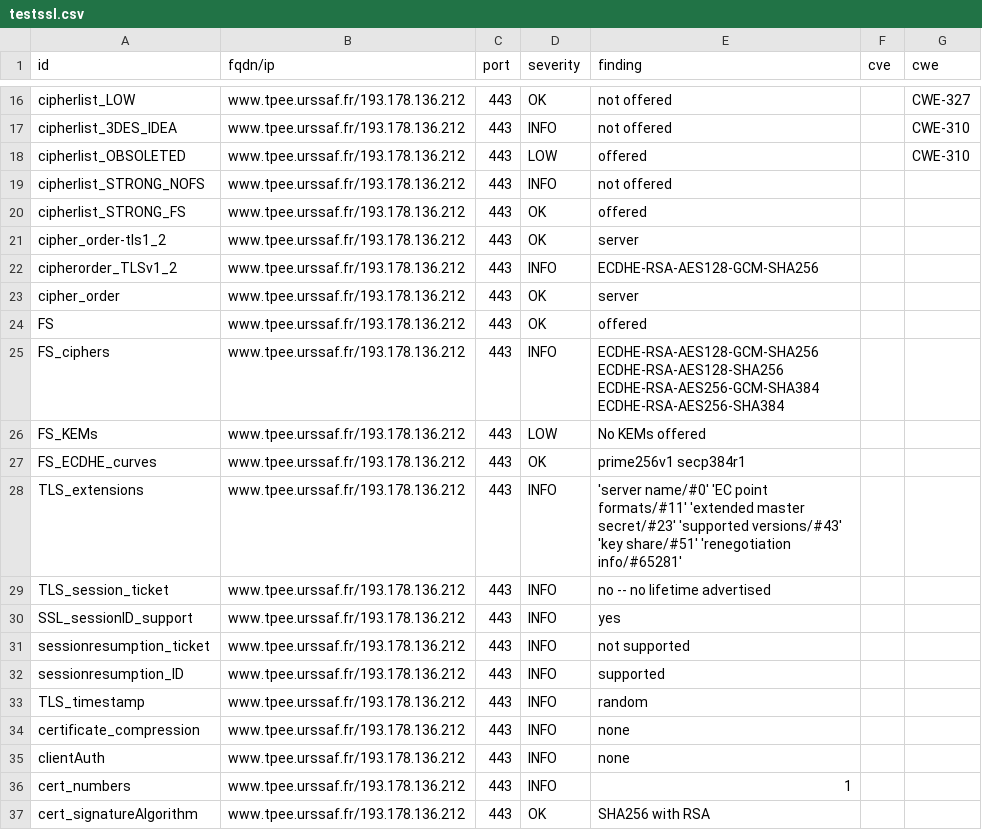
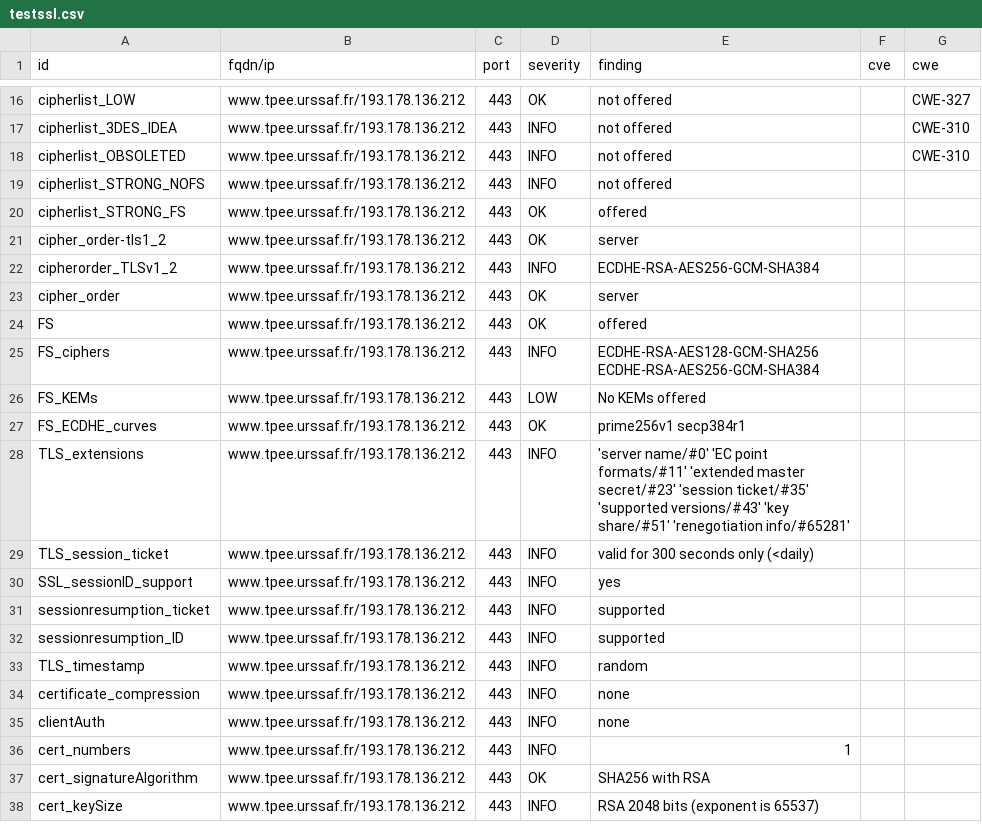
Before and after one commit to dokube/dashlord-ucn, a CSV file: results/aHR0cHM6Ly93d3cudHBlZS51cnNzYWYuZnI=/testssl.csv, drawn as a sheet; only a part is shown, gaps mark what is left out; the shorter side is filled out with more unchanged rows; the diff covers the shown part only.

```diff
--- a/results/aHR0cHM6Ly93d3cudHBlZS51cnNzYWYuZnI=/testssl.csv
+++ b/results/aHR0cHM6Ly93d3cudHBlZS51cnNzYWYuZnI=/testssl.csv
@@ -17,3 +17,3 @@
 "cipherlist_3DES_IDEA","www.tpee.urssaf.fr/193.178.136.212","443","INFO","not offered","","CWE-310"
-"cipherlist_OBSOLETED","www.tpee.urssaf.fr/193.178.136.212","443","LOW","offered","","CWE-310"
+"cipherlist_OBSOLETED","www.tpee.urssaf.fr/193.178.136.212","443","INFO","not offered","","CWE-310"
 "cipherlist_STRONG_NOFS","www.tpee.urssaf.fr/193.178.136.212","443","INFO","not offered","",""
@@ -21,12 +21,12 @@
 "cipher_order-tls1_2","www.tpee.urssaf.fr/193.178.136.212","443","OK","server","",""
-"cipherorder_TLSv1_2","www.tpee.urssaf.fr/193.178.136.212","443","INFO","ECDHE-RSA-AES128-GCM-SHA256","",""
+"cipherorder_TLSv1_2","www.tpee.urssaf.fr/193.178.136.212","443","INFO","ECDHE-RSA-AES256-GCM-SHA384","",""
 "cipher_order","www.tpee.urssaf.fr/193.178.136.212","443","OK","server","",""
 "FS","www.tpee.urssaf.fr/193.178.136.212","443","OK","offered","",""
-"FS_ciphers","www.tpee.urssaf.fr/193.178.136.212","443","INFO","ECDHE-RSA-AES128-GCM-SHA256 ECDHE-RSA-AES128-SHA256 ECDHE-RSA-AES256-GCM-SHA384 ECDHE-RSA-AES256-SHA384","",""
+"FS_ciphers","www.tpee.urssaf.fr/193.178.136.212","443","INFO","ECDHE-RSA-AES128-GCM-SHA256 ECDHE-RSA-AES256-GCM-SHA384","",""
 "FS_KEMs","www.tpee.urssaf.fr/193.178.136.212","443","LOW","No KEMs offered","",""
 "FS_ECDHE_curves","www.tpee.urssaf.fr/193.178.136.212","443","OK","prime256v1 secp384r1","",""
-"TLS_extensions","www.tpee.urssaf.fr/193.178.136.212","443","INFO","'server name/#0' 'EC point formats/#11' 'extended master secret/#23' 'supported versions/#43' 'key share/#51' 'renegotiation info/#65281'","",""
-"TLS_session_ticket","www.tpee.urssaf.fr/193.178.136.212","443","INFO","no -- no lifetime advertised","",""
+"TLS_extensions","www.tpee.urssaf.fr/193.178.136.212","443","INFO","'server name/#0' 'EC point formats/#11' 'extended master secret/#23' 'session ticket/#35' 'supported versions/#43' 'key share/#51' 'renegotiation info/#65281'","",""
+"TLS_session_ticket","www.tpee.urssaf.fr/193.178.136.212","443","INFO","valid for 300 seconds only (<daily)","",""
 "SSL_sessionID_support","www.tpee.urssaf.fr/193.178.136.212","443","INFO","yes","",""
-"sessionresumption_ticket","www.tpee.urssaf.fr/193.178.136.212","443","INFO","not supported","",""
+"sessionresumption_ticket","www.tpee.urssaf.fr/193.178.136.212","443","INFO","supported","",""
 "sessionresumption_ID","www.tpee.urssaf.fr/193.178.136.212","443","INFO","supported","",""
```
Also changed, not shown: 38 edited cells elsewhere in this file, 9 other files.
